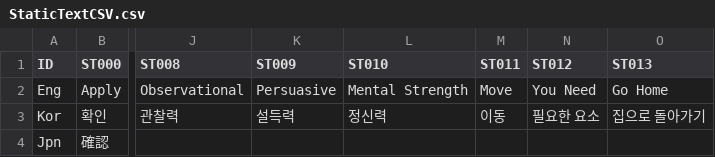
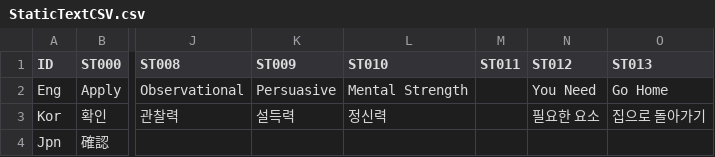
Before and after one commit to chatnip/GainLoss, a CSV file: Assets/Resources/CSV/StaticTextCSV.csv, drawn as a sheet; only a part is shown, gaps mark what is left out; the diff names each change by its address in the sheet, - before the commit and + after, or states it on an @@ line.

```diff
--- a/Assets/Resources/CSV/StaticTextCSV.csv
+++ b/Assets/Resources/CSV/StaticTextCSV.csv
-M2 (ST011): Move
+M2 (ST011): (empty)
-M3 (ST011): 이동
+M3 (ST011): (empty)
```
Also changed, not shown: Assets/Resources/CSV/ObjectCSV.csv, 19 other files.
